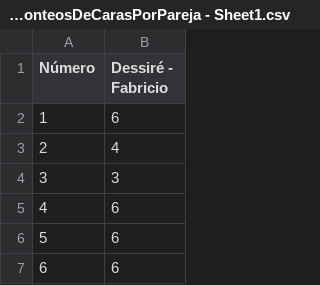
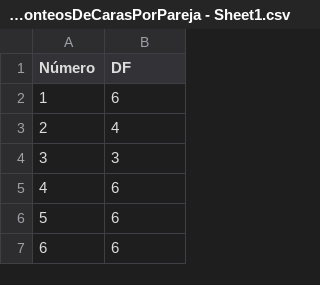
Before and after one commit to Fabricio-mencos/LabRedDat, a CSV file: Practicas/Practica1/Copia de ConteosDeCarasPorPareja - Sheet1.csv, drawn as a sheet; only a part is shown.

Commit message:
Update Copia de ConteosDeCarasPorPareja - Sheet1.csv

```diff
--- a/Practicas/Practica1/Copia de ConteosDeCarasPorPareja - Sheet1.csv
+++ b/Practicas/Practica1/Copia de ConteosDeCarasPorPareja - Sheet1.csv
@@ -1,2 +1,2 @@
-Número,Dessiré - Fabricio
+Número,DF
 1,6
```
